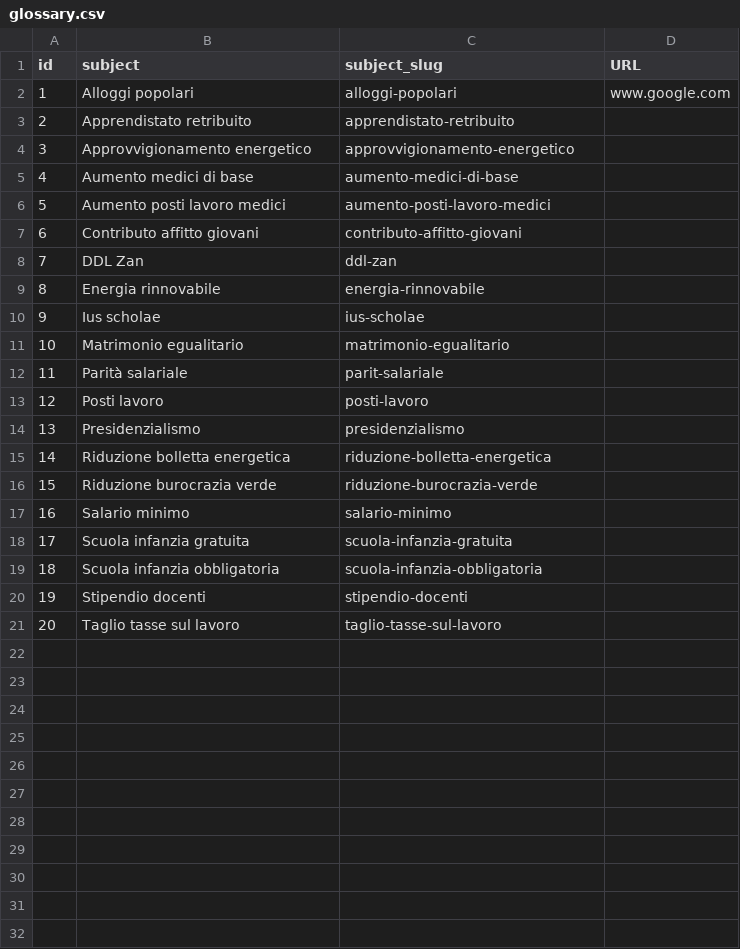
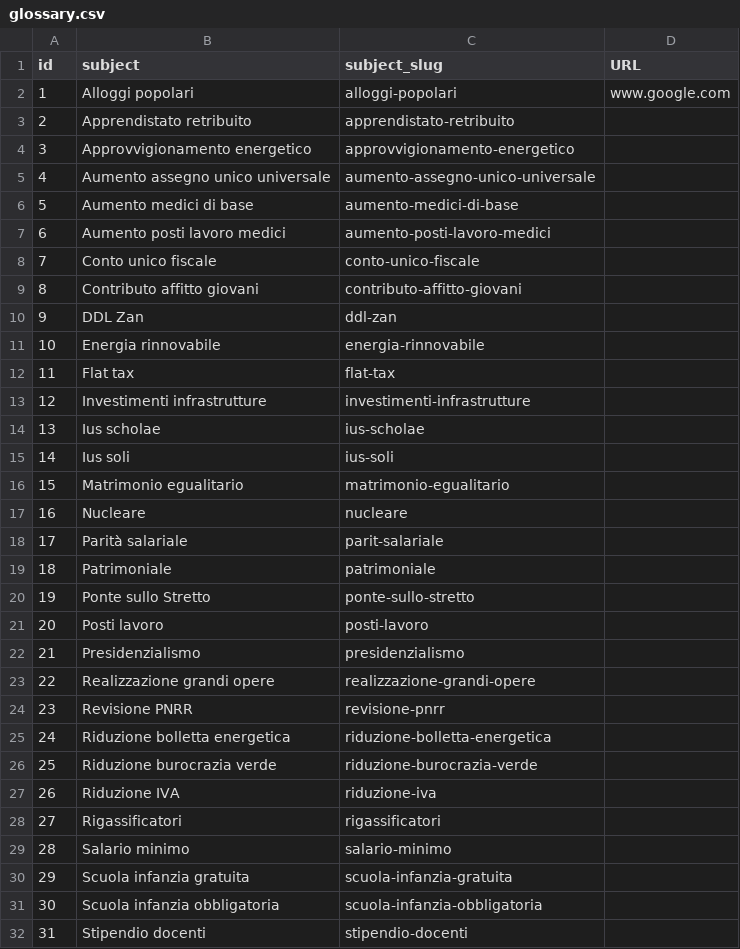
Before and after one commit to indecis-it/data, a CSV file: data/glossary.csv, drawn as a sheet; only a part is shown; the shorter side is filled out with more unchanged rows; addresses are those after the commit; the diff covers the shown part only; the diff names each change by its address in the sheet, - before the commit and + after, or states it on an @@ line.

Commit message:
update data

```diff
--- a/data/glossary.csv
+++ b/data/glossary.csv
+row 5: 4 | Aumento assegno unico universale | aumento-assegno-unico-universale
@@ column A (id) renumbered from row 6 down @@
+row 8: 7 | Conto unico fiscale | conto-unico-fiscale
+row 12: 11 | Flat tax | flat-tax
+row 13: 12 | Investimenti infrastrutture | investimenti-infrastrutture
+row 15: 14 | Ius soli | ius-soli
+row 17: 16 | Nucleare | nucleare
+row 19: 18 | Patrimoniale | patrimoniale
+row 20: 19 | Ponte sullo Stretto | ponte-sullo-stretto
+row 23: 22 | Realizzazione grandi opere | realizzazione-grandi-opere
+row 24: 23 | Revisione PNRR | revisione-pnrr
+row 27: 26 | Riduzione IVA | riduzione-iva
+row 28: 27 | Rigassificatori | rigassificatori
```
Also changed, not shown: 3 added rows elsewhere in this file, 9 other files.
